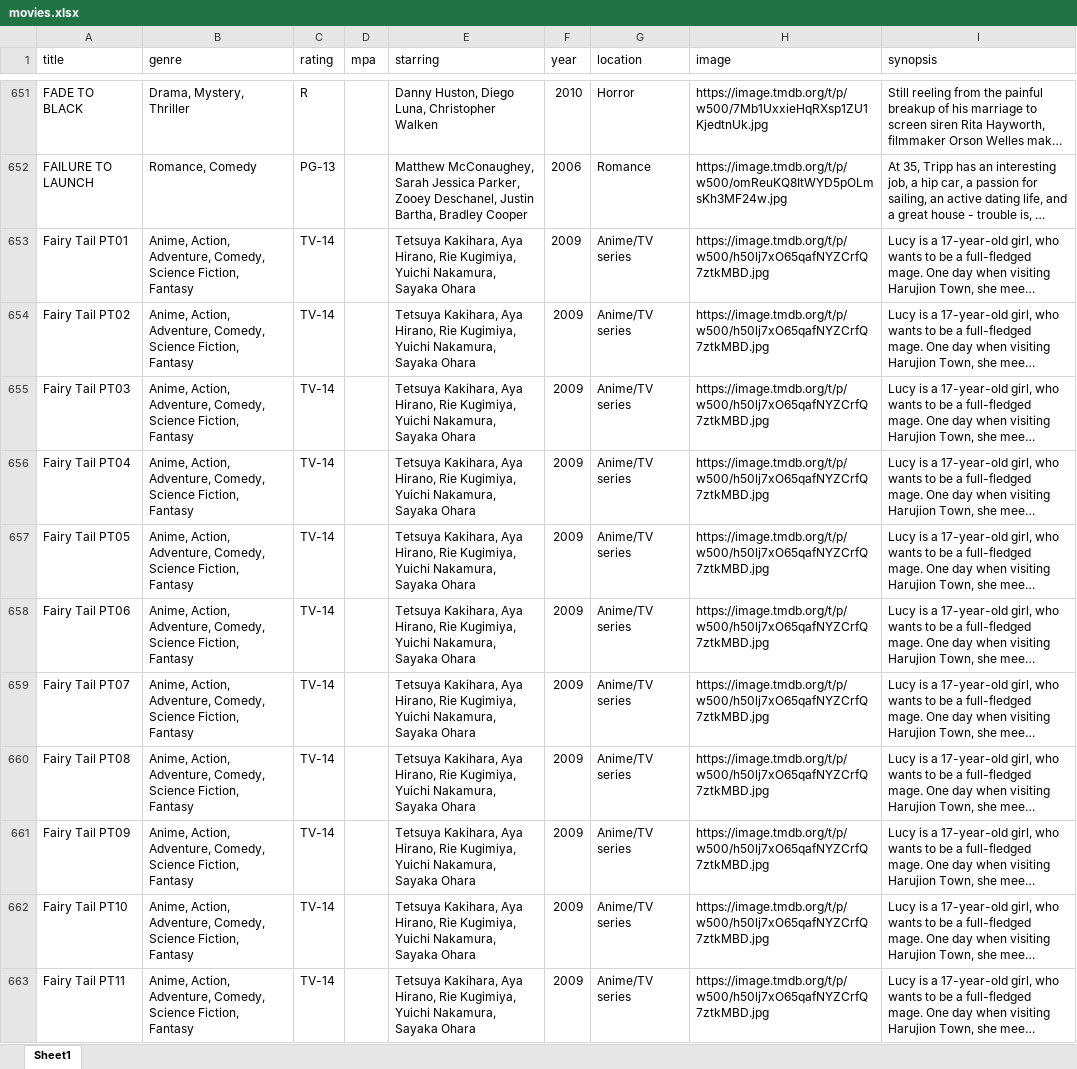
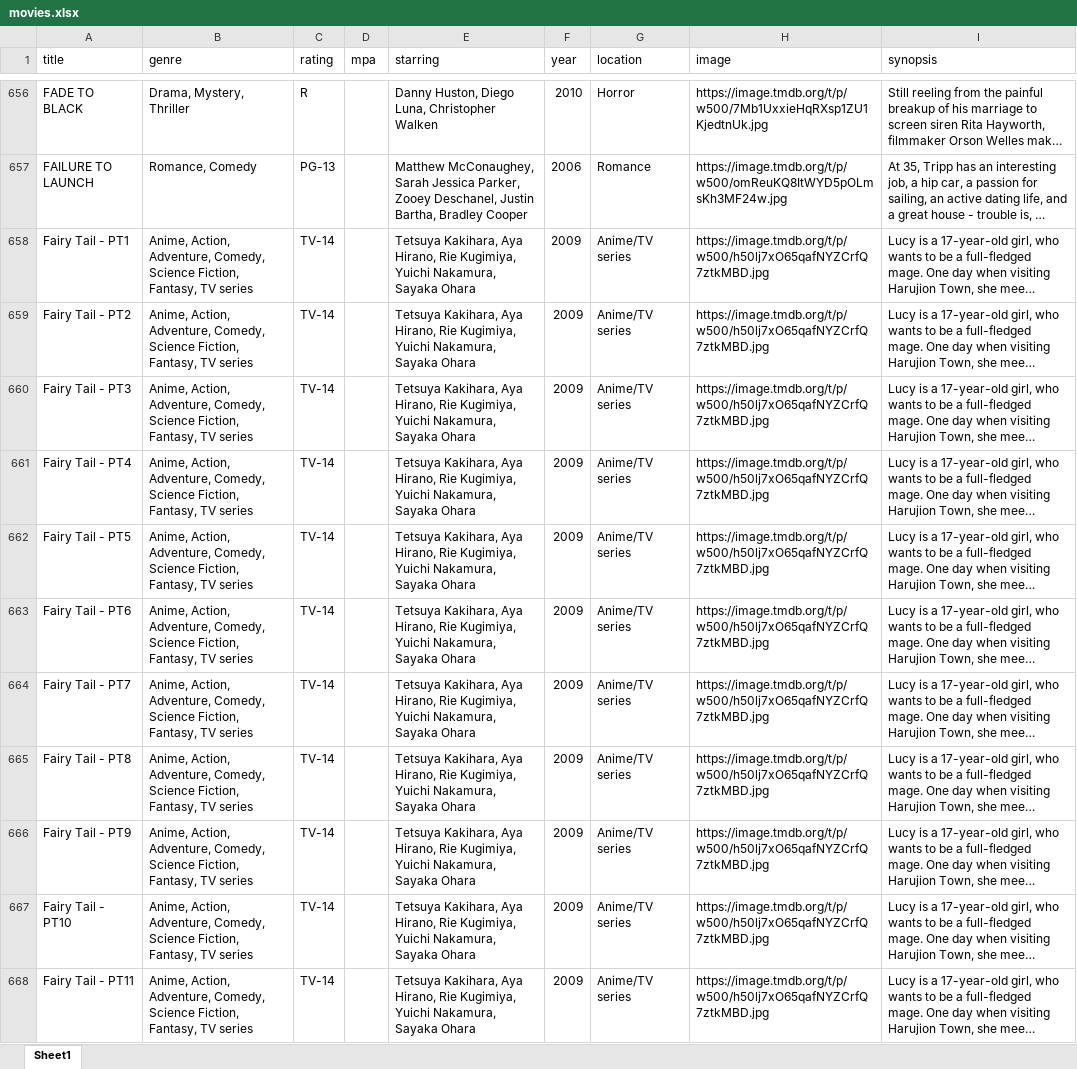
Before and after one commit to bcrossley712/reelvault, an Excel workbook: public/movies.xlsx, sheet Sheet1, drawn as a sheet; only a part is shown, gaps mark what is left out; long unchanged cells end in …; values as stored, in another font and other column widths than the file's, no borders; addresses are those after the commit; the diff covers the shown part only; the diff names each change by its address in the sheet, - before the commit and + after, or states it on an @@ line.

Commit message:
Update smart search, tv series id, and movies

```diff
--- a/public/movies.xlsx (sheet Sheet1)
+++ b/public/movies.xlsx (sheet Sheet1)
-A658 (title): Fairy Tail PT01
+A658 (title): Fairy Tail - PT1
-B658:B668 (genre): …Science Fiction, Fantasy
+B658:B668 (genre): …Science Fiction, Fantasy, TV series
-A659 (title): Fairy Tail PT02
+A659 (title): Fairy Tail - PT2
-A660 (title): Fairy Tail PT03
+A660 (title): Fairy Tail - PT3
-A661 (title): Fairy Tail PT04
+A661 (title): Fairy Tail - PT4
-A662 (title): Fairy Tail PT05
+A662 (title): Fairy Tail - PT5
-A663 (title): Fairy Tail PT06
+A663 (title): Fairy Tail - PT6
-A664 (title): Fairy Tail PT07
+A664 (title): Fairy Tail - PT7
-A665 (title): Fairy Tail PT08
+A665 (title): Fairy Tail - PT8
-A666 (title): Fairy Tail PT09
+A666 (title): Fairy Tail - PT9
-A667 (title): Fairy Tail PT10
+A667 (title): Fairy Tail - PT10
-A668 (title): Fairy Tail PT11
+A668 (title): Fairy Tail - PT11
```
Also changed, not shown: 20 added rows, 2 removed rows, 650 edited cells and cell formats elsewhere in this sheet, 1 other file.
